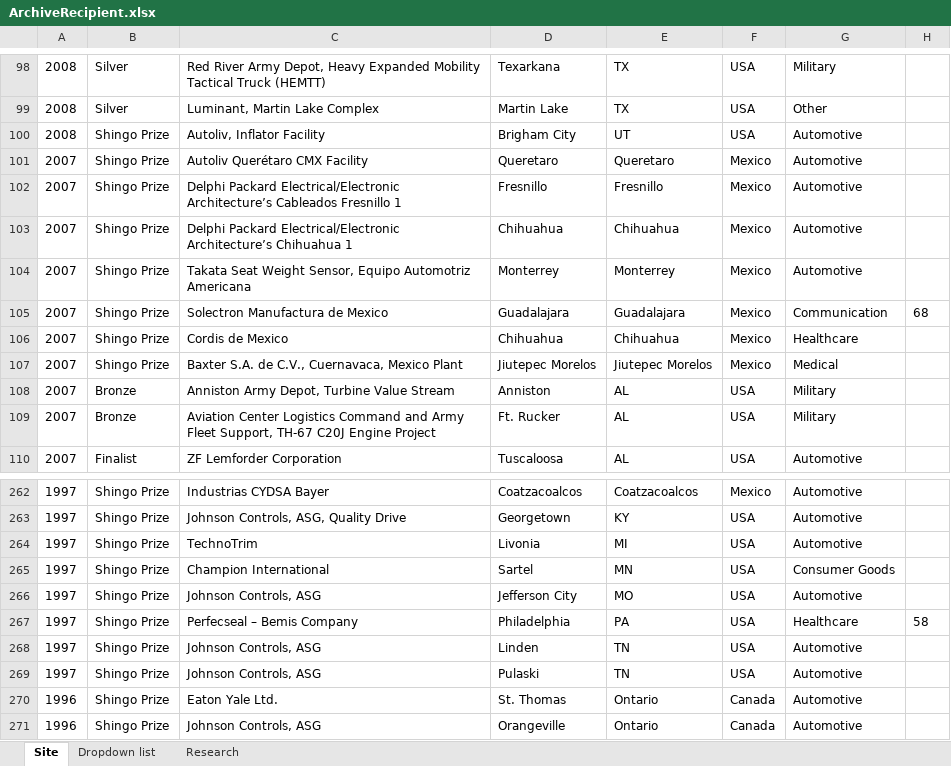
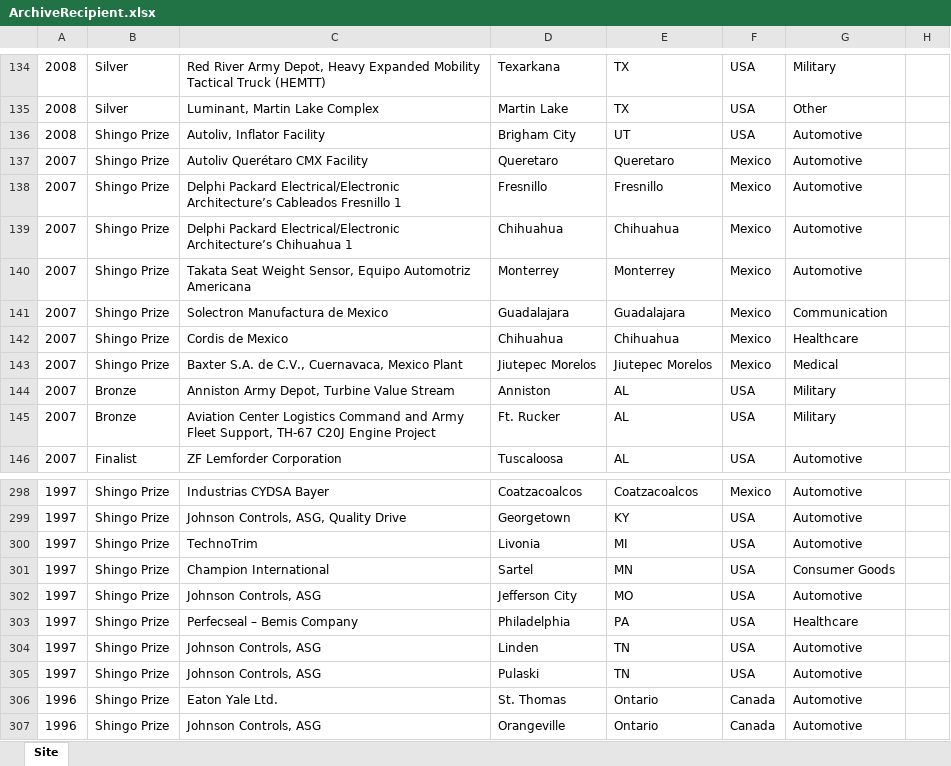
Before and after one commit to shingoinstitute/shingo-website, an Excel workbook: public/assets/press/ArchiveRecipient.xlsx, sheet Site, drawn as a sheet; only a part is shown, gaps mark what is left out; values as stored, in another font and other column widths than the file's, no borders; addresses are those after the commit; the diff covers the shown part only; the diff names each change by its address in the sheet, - before the commit and + after, or states it on an @@ line.

Commit message:
Updated Attendee list
The file only showed up to 2013. Updated to show up to date information as of 11/5/2018

```diff
--- a/public/assets/press/ArchiveRecipient.xlsx (sheet Site)
+++ b/public/assets/press/ArchiveRecipient.xlsx (sheet Site)
-sheet tab: Dropdown list
-sheet tab: Research
-H141: 68
+H141: (empty)
-H303: 58
+H303: (empty)
```
Also changed, not shown: 37 added rows and 1 removed row elsewhere in this sheet.
